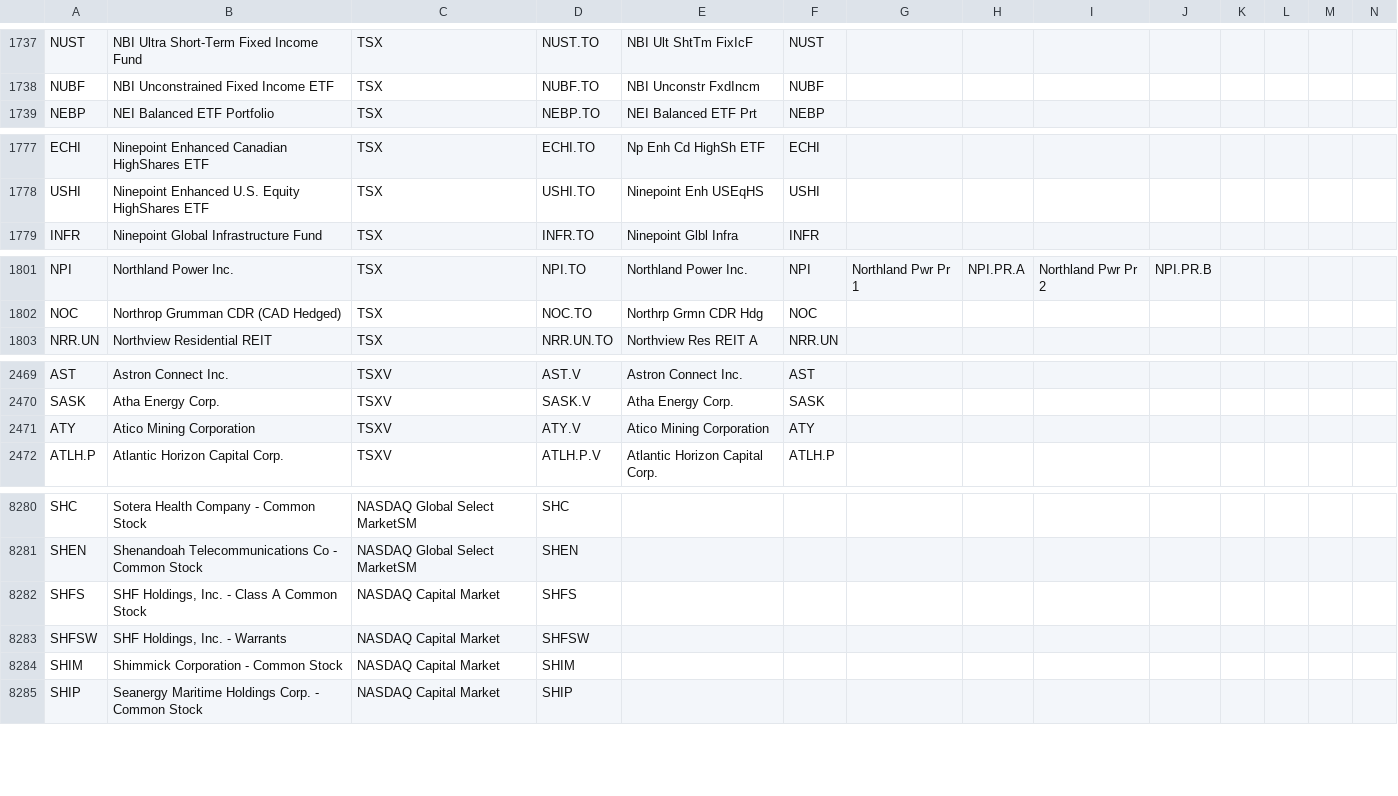
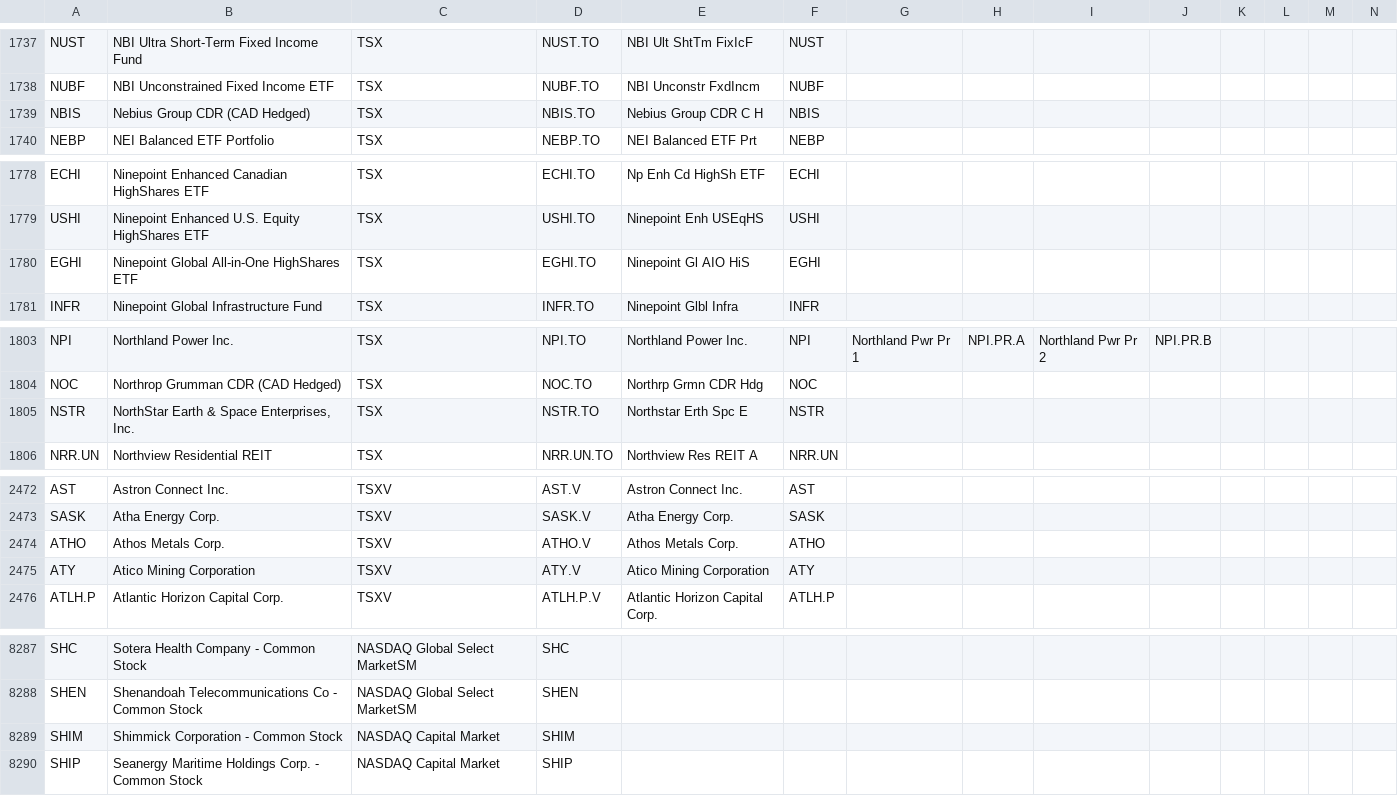
Before and after one commit to jonfriesen/symbol-list, a CSV file: web/static/data/daily-symbol-list.csv, drawn as a sheet; only a part is shown, gaps mark what is left out; removed rows and columns are numbered as before the commit, all else as after; rows hold the shown columns only; the diff covers the shown part only; the diff names each change by its address in the sheet, - before the commit and + after, or states it on an @@ line.

```diff
--- a/web/static/data/daily-symbol-list.csv
+++ b/web/static/data/daily-symbol-list.csv
+row 1739: NBIS | Nebius Group CDR (CAD Hedged) | TSX | NBIS.TO | Nebius Group CDR C H | NBIS
+row 1780: EGHI | Ninepoint Global All-in-One HighShares ETF | TSX | EGHI.TO | Ninepoint Gl AIO HiS | EGHI
+row 1805: NSTR | NorthStar Earth & Space Enterprises, Inc. | TSX | NSTR.TO | Northstar Erth Spc E | NSTR
+row 2474: ATHO | Athos Metals Corp. | TSXV | ATHO.V | Athos Metals Corp. | ATHO
-row 8282: SHFS | SHF Holdings, Inc. - Class A Common Stock | NASDAQ Capital Market | SHFS
-row 8283: SHFSW | SHF Holdings, Inc. - Warrants | NASDAQ Capital Market | SHFSW
```
Also changed, not shown: 6 added rows, 3 removed rows and 1 edited cell elsewhere in this file, 4 other files.
